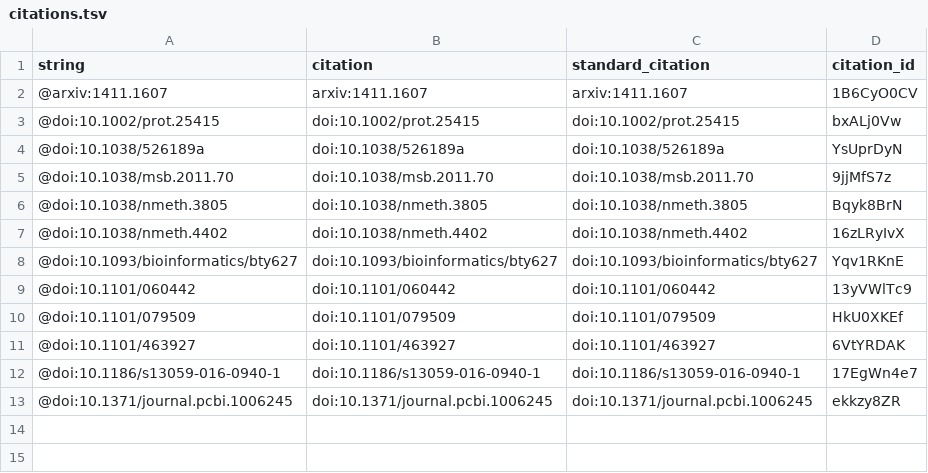
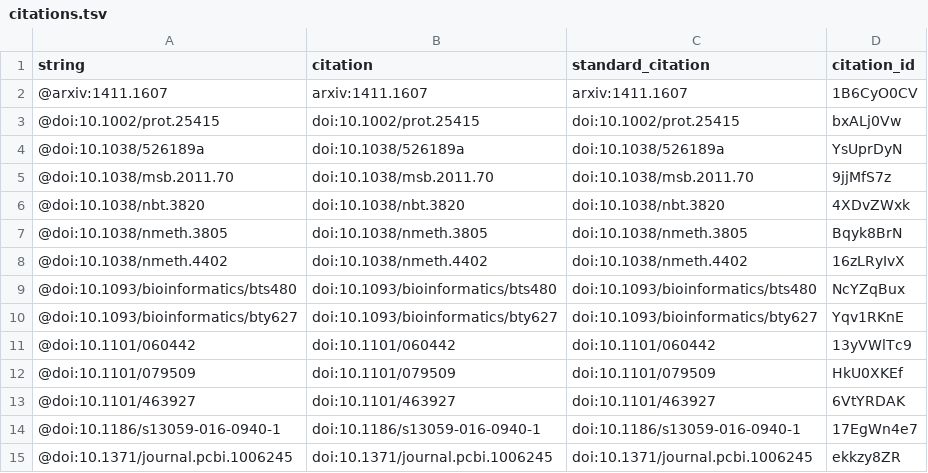
Before and after one commit to komparo/manuscript-workflow, a TSV file: citations.tsv, drawn as a sheet; the diff names each change by its address in the sheet, - before the commit and + after, or states it on an @@ line.

```diff
--- a/citations.tsv
+++ b/citations.tsv
+row 6: @doi:10.1038/nbt.3820 | doi:10.1038/nbt.3820 | doi:10.1038/nbt.3820 | 4XDvZWxk
+row 9: @doi:10.1093/bioinformatics/bts480 | doi:10.1093/bioinformatics/bts480 | doi:10.1093/bioinformatics/bts480 | NcYZqBux
```
Also changed, not shown: 5 other files.
